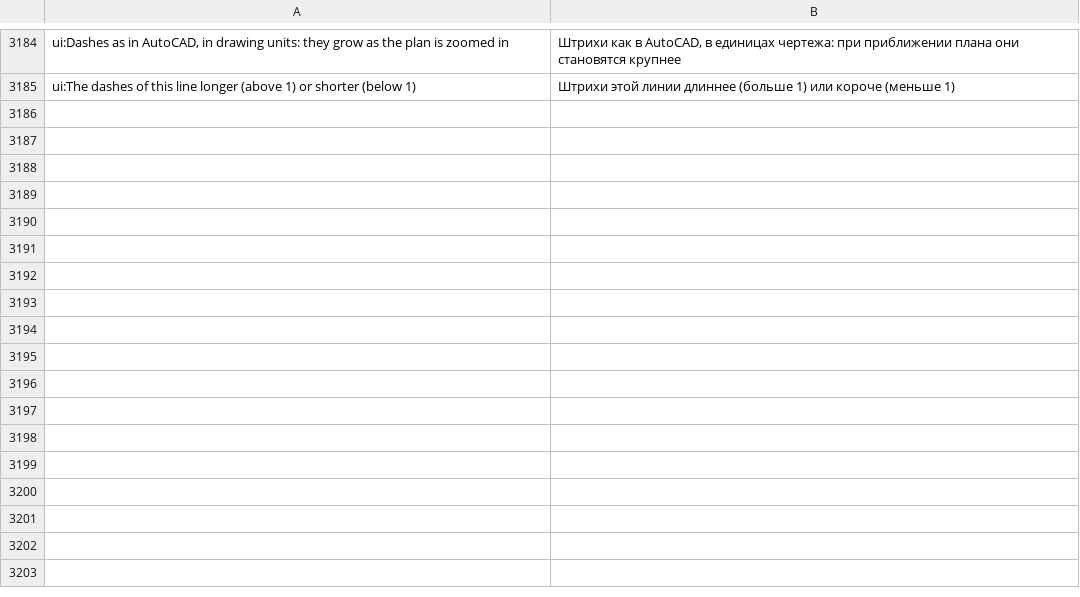
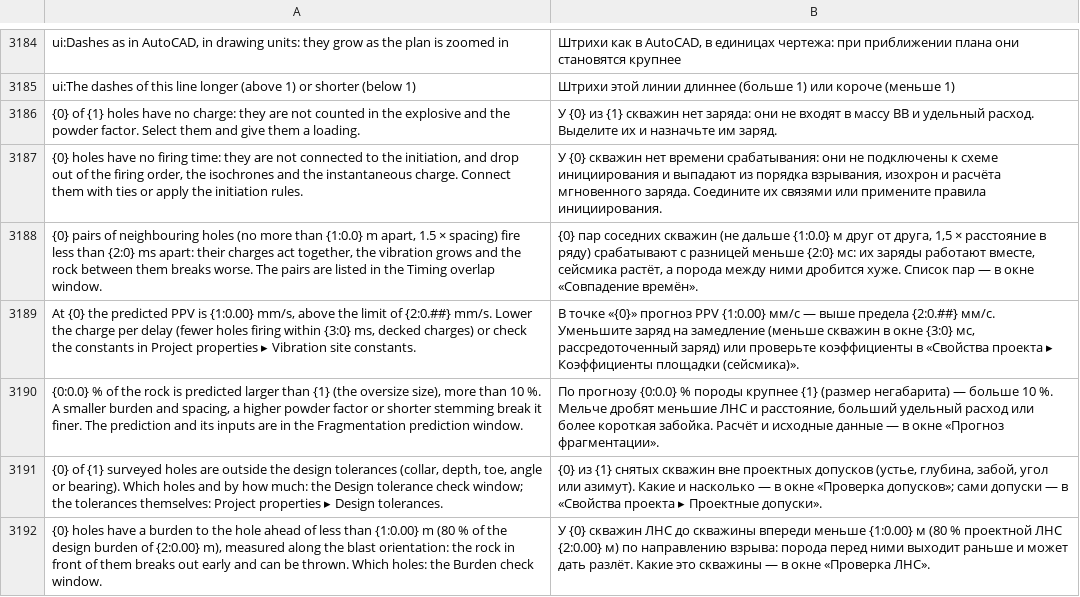
Before and after one commit to rootspain/bdsgnr, a TSV file: src/BlastDesigner.App/Services/ru.tsv, drawn as a sheet; only a part is shown, gaps mark what is left out.

Commit message:
surface selection

```diff
--- a/src/BlastDesigner.App/Services/ru.tsv
+++ b/src/BlastDesigner.App/Services/ru.tsv
@@ -3185 +3185,8 @@ ui:Dashes as in AutoCAD, in drawing units: they grow as the plan is zoomed in	Ш
 ui:The dashes of this line longer (above 1) or shorter (below 1)	Штрихи этой линии длиннее (больше 1) или короче (меньше 1)
+{0} of {1} holes have no charge: they are not counted in the explosive and the powder factor. Select them and give them a loading.	У {0} из {1} скважин нет заряда: они не входят в массу ВВ и удельный расход. Выделите их и назначьте им заряд.
+{0} holes have no firing time: they are not connected to the initiation, and drop out of the firing order, the isochrones and the instantaneous charge. Connect them with ties or apply the initiation rules.	У {0} скважин нет времени срабатывания: они не подключены к схеме инициирования и выпадают из порядка взрывания, изохрон и расчёта мгновенного заряда. Соедините их связями или примените правила инициирования.
+{0} pairs of neighbouring holes (no more than {1:0.0} m apart, 1.5 × spacing) fire less than {2:0} ms apart: their charges act together, the vibration grows and the rock between them breaks worse. The pairs are listed in the Timing overlap window.	{0} пар соседних скважин (не дальше {1:0.0} м друг от друга, 1,5 × расстояние в ряду) срабатывают с разницей меньше {2:0} мс: их заряды работают вместе, сейсмика растёт, а порода между ними дробится хуже. Список пар — в окне «Совпадение времён».
+At {0} the predicted PPV is {1:0.00} mm/s, above the limit of {2:0.##} mm/s. Lower the charge per delay (fewer holes firing within {3:0} ms, decked charges) or check the constants in Project properties ▸ Vibration site constants.	В точке «{0}» прогноз PPV {1:0.00} мм/с — выше предела {2:0.##} мм/с. Уменьшите заряд на замедление (меньше скважин в окне {3:0} мс, рассредоточенный заряд) или проверьте коэффициенты в «Свойства проекта ▸ Коэффициенты площадки (сейсмика)».
+{0:0.0} % of the rock is predicted larger than {1} (the oversize size), more than 10 %. A smaller burden and spacing, a higher powder factor or shorter stemming break it finer. The prediction and its inputs are in the Fragmentation prediction window.	По прогнозу {0:0.0} % породы крупнее {1} (размер негабарита) — больше 10 %. Мельче дробят меньшие ЛНС и расстояние, больший удельный расход или более короткая забойка. Расчёт и исходные данные — в окне «Прогноз фрагментации».
+{0} of {1} surveyed holes are outside the design tolerances (collar, depth, toe, angle or bearing). Which holes and by how much: the Design tolerance check window; the tolerances themselves: Project properties ▸ Design tolerances.	{0} из {1} снятых скважин вне проектных допусков (устье, глубина, забой, угол или азимут). Какие и насколько — в окне «Проверка допусков»; сами допуски — в «Свойства проекта ▸ Проектные допуски».
+{0} holes have a burden to the hole ahead of less than {1:0.00} m (80 % of the design burden of {2:0.00} m), measured along the blast orientation: the rock in front of them breaks out early and can be thrown. Which holes: the Burden check window.	У {0} скважин ЛНС до скважины впереди меньше {1:0.00} м (80 % проектной ЛНС {2:0.00} м) по направлению взрыва: порода перед ними выходит раньше и может дать разлёт. Какие это скважины — в окне «Проверка ЛНС».
```
Also changed, not shown: 10 other files.
